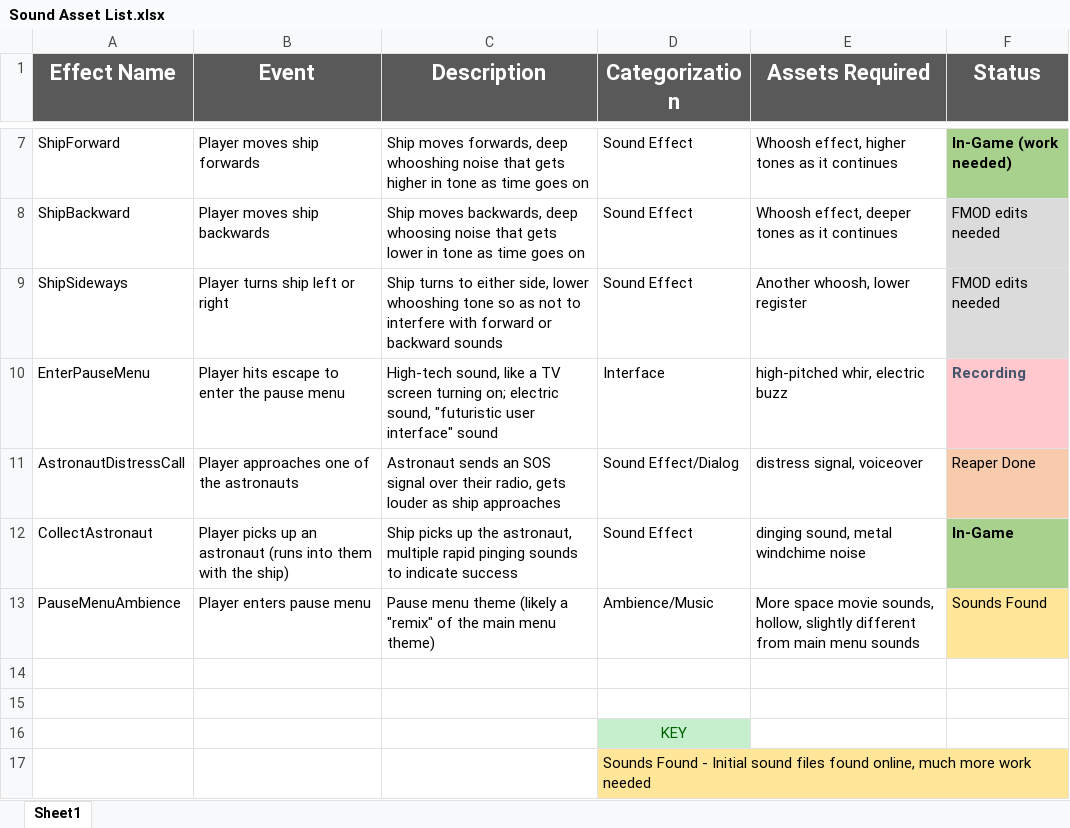
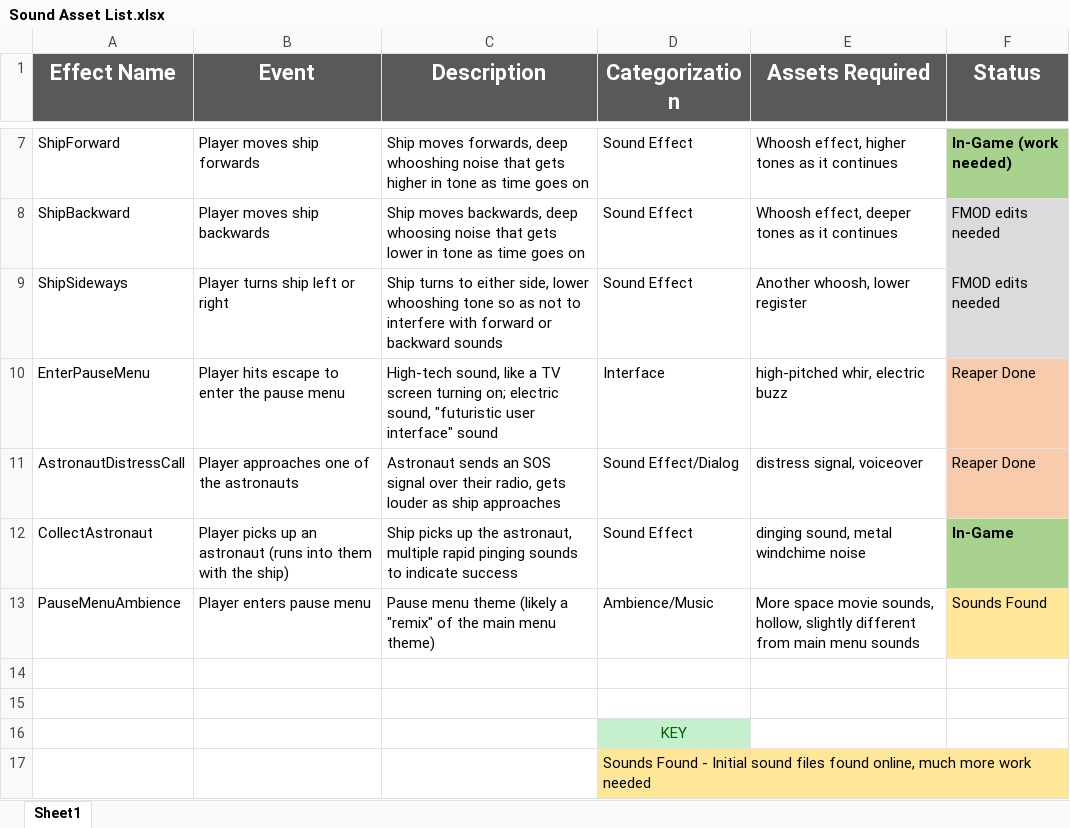
Before and after one commit to AbDaug/SpacemanLandF, an Excel workbook: DOCUMENTATION/Sound Asset List.xlsx, sheet Sheet1, drawn as a sheet; only a part is shown, gaps mark what is left out; values as stored, in another font and other column widths than the file's, no borders; the diff names each change by its address in the sheet, - before the commit and + after, or states it on an @@ line.

Commit message:
More sound and FMOD work

```diff
--- a/DOCUMENTATION/Sound Asset List.xlsx (sheet Sheet1)
+++ b/DOCUMENTATION/Sound Asset List.xlsx (sheet Sheet1)
-F10 (Status): Recording
+F10 (Status): Reaper Done
@@ F10 fill: #FFC7CE → #F8CBAD, bold: on → off, text colour: #44546A → black @@
```
Also changed, not shown: 42 other files.
